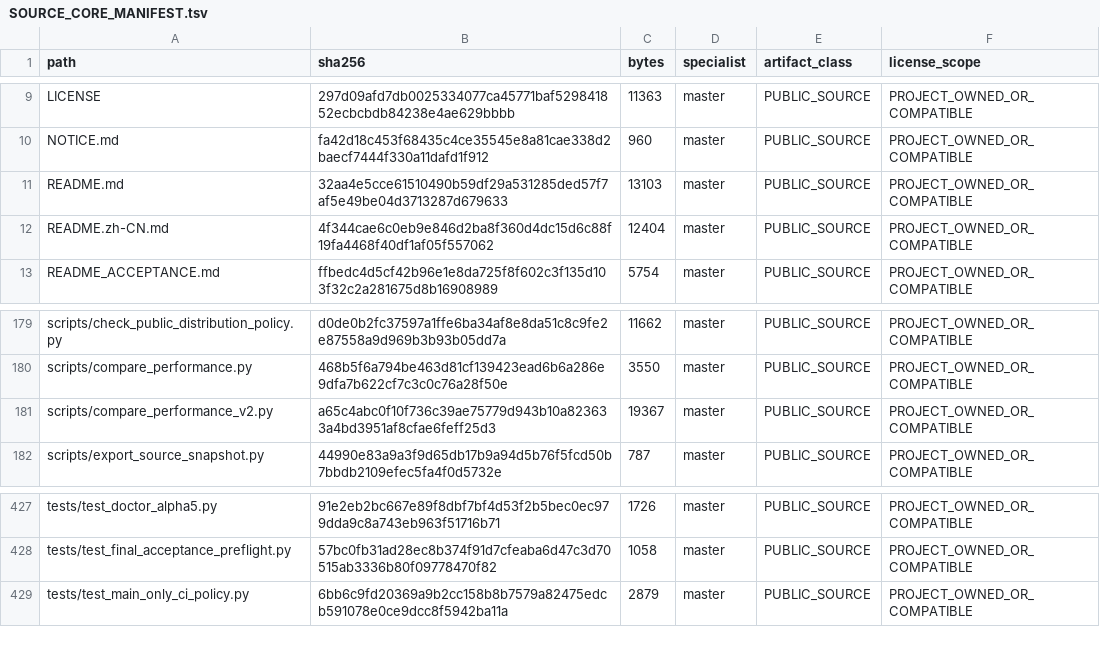
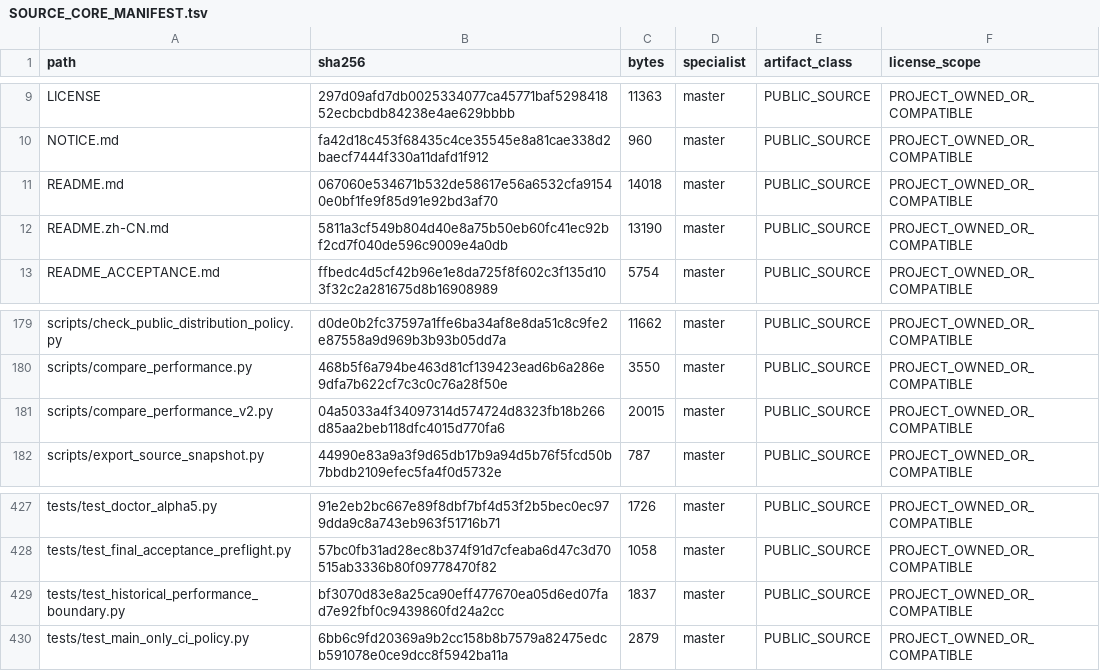
Before and after one commit to SUNHAOJUN22/TSAO-PROCESSING-SKILL, a TSV file: reports/SOURCE_CORE_MANIFEST.tsv, drawn as a sheet; only a part is shown, gaps mark what is left out.

Commit message:
fix(performance): retire policy-blocked public-wheel historical workload
Treat only the alpha.10 public-wheel benchmark as NOT_APPLICABLE after controlled-metadata policy intentionally retired public wheel generation. Keep same-run qualification and all unexpected missing workloads fail-closed, add regression tests, update bilingual README boundaries, and regenerate the canonical source manifest. Clean-branch full run_ci passed with 83% coverage; public distribution remains BLOCKED_CONTROLLED_METADATA_CLASSIFICATION.

```diff
--- a/reports/SOURCE_CORE_MANIFEST.tsv
+++ b/reports/SOURCE_CORE_MANIFEST.tsv
@@ -10,4 +10,4 @@ LICENSE	297d09afd7db0025334077ca45771baf529841852ecbcbdb84238e4ae629bbbb	11363	m
 NOTICE.md	fa42d18c453f68435c4ce35545e8a81cae338d2baecf7444f330a11dafd1f912	960	master	PUBLIC_SOURCE	PROJECT_OWNED_OR_COMPATIBLE
-README.md	32aa4e5cce61510490b59df29a531285ded57f7af5e49be04d3713287d679633	13103	master	PUBLIC_SOURCE	PROJECT_OWNED_OR_COMPATIBLE
-README.zh-CN.md	4f344cae6c0eb9e846d2ba8f360d4dc15d6c88f19fa4468f40df1af05f557062	12404	master	PUBLIC_SOURCE	PROJECT_OWNED_OR_COMPATIBLE
+README.md	067060e534671b532de58617e56a6532cfa91540e0bf1fe9f85d91e92bd3af70	14018	master	PUBLIC_SOURCE	PROJECT_OWNED_OR_COMPATIBLE
+README.zh-CN.md	5811a3cf549b804d40e8a75b50eb60fc41ec92bf2cd7f040de596c9009e4a0db	13190	master	PUBLIC_SOURCE	PROJECT_OWNED_OR_COMPATIBLE
 README_ACCEPTANCE.md	ffbedc4d5cf42b96e1e8da725f8f602c3f135d103f32c2a281675d8b16908989	5754	master	PUBLIC_SOURCE	PROJECT_OWNED_OR_COMPATIBLE
@@ -180,3 +180,3 @@ scripts/check_public_distribution_policy.py	d0de0b2fc37597a1ffe6ba34af8e8da51c8c
 scripts/compare_performance.py	468b5f6a794be463d81cf139423ead6b6a286e9dfa7b622cf7c3c0c76a28f50e	3550	master	PUBLIC_SOURCE	PROJECT_OWNED_OR_COMPATIBLE
-scripts/compare_performance_v2.py	a65c4abc0f10f736c39ae75779d943b10a823633a4bd3951af8cfae6feff25d3	19367	master	PUBLIC_SOURCE	PROJECT_OWNED_OR_COMPATIBLE
+scripts/compare_performance_v2.py	04a5033a4f34097314d574724d8323fb18b266d85aa2beb118dfc4015d770fa6	20015	master	PUBLIC_SOURCE	PROJECT_OWNED_OR_COMPATIBLE
 scripts/export_source_snapshot.py	44990e83a9a3f9d65db17b9a94d5b76f5fcd50b7bbdb2109efec5fa4f0d5732e	787	master	PUBLIC_SOURCE	PROJECT_OWNED_OR_COMPATIBLE
@@ -428,2 +428,3 @@ tests/test_doctor_alpha5.py	91e2eb2bc667e89f8dbf7bf4d53f2b5bec0ec979dda9c8a743eb
 tests/test_final_acceptance_preflight.py	57bc0fb31ad28ec8b374f91d7cfeaba6d47c3d70515ab3336b80f09778470f82	1058	master	PUBLIC_SOURCE	PROJECT_OWNED_OR_COMPATIBLE
+tests/test_historical_performance_boundary.py	bf3070d83e8a25ca90eff477670ea05d6ed07fad7e92fbf0c9439860fd24a2cc	1837	master	PUBLIC_SOURCE	PROJECT_OWNED_OR_COMPATIBLE
 tests/test_main_only_ci_policy.py	6bb6c9fd20369a9b2cc158b8b7579a82475edcb591078e0ce9dcc8f5942ba11a	2879	master	PUBLIC_SOURCE	PROJECT_OWNED_OR_COMPATIBLE
```
Also changed, not shown: 4 other files.
